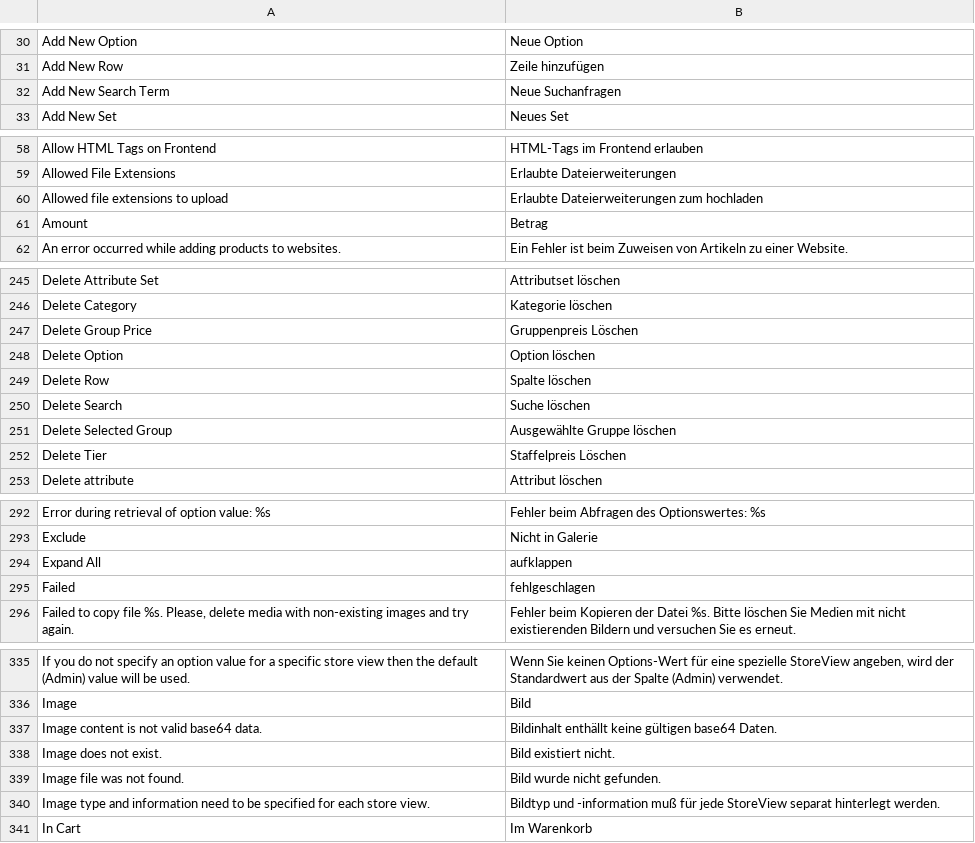
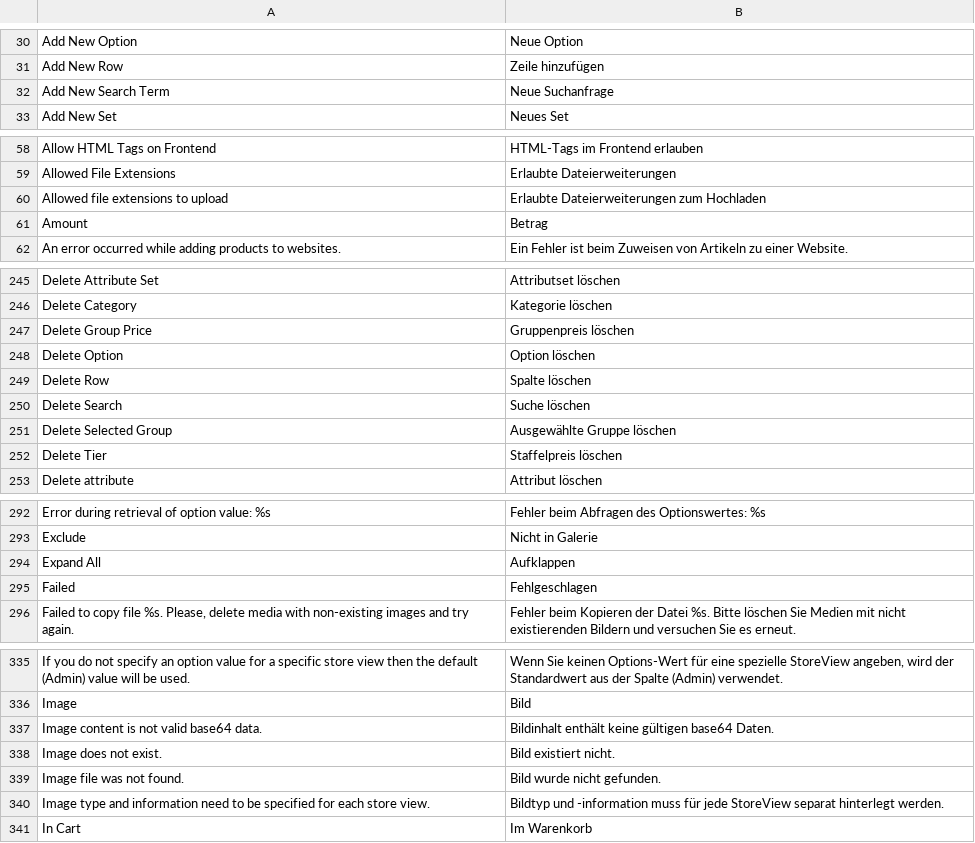
Before and after one commit to MaWoScha/German_LocalePack_de_DE, a CSV file: app/locale/de_DE/Mage_Catalog.csv, drawn as a sheet; only a part is shown, gaps mark what is left out; the diff covers the shown part only.

```diff
--- a/app/locale/de_DE/Mage_Catalog.csv
+++ b/app/locale/de_DE/Mage_Catalog.csv
@@ -31,3 +31,3 @@
 "Add New Row","Zeile hinzufügen"
-"Add New Search Term","Neue Suchanfragen"
+"Add New Search Term","Neue Suchanfrage"
 "Add New Set","Neues Set"
@@ -59,3 +59,3 @@
 "Allowed File Extensions","Erlaubte Dateierweiterungen"
-"Allowed file extensions to upload","Erlaubte Dateierweiterungen zum hochladen"
+"Allowed file extensions to upload","Erlaubte Dateierweiterungen zum Hochladen"
 "Amount","Betrag"
@@ -246,3 +246,3 @@
 "Delete Category","Kategorie löschen"
-"Delete Group Price","Gruppenpreis Löschen"
+"Delete Group Price","Gruppenpreis löschen"
 "Delete Option","Option löschen"
@@ -251,3 +251,3 @@
 "Delete Selected Group","Ausgewählte Gruppe löschen"
-"Delete Tier","Staffelpreis Löschen"
+"Delete Tier","Staffelpreis löschen"
 "Delete attribute","Attribut löschen"
@@ -293,4 +293,4 @@
 "Exclude","Nicht in Galerie"
-"Expand All","aufklappen"
-"Failed","fehlgeschlagen"
+"Expand All","Aufklappen"
+"Failed","Fehlgeschlagen"
 "Failed to copy file %s. Please, delete media with non-existing images and try again.","Fehler beim Kopieren der Datei %s. Bitte löschen Sie Medien mit nicht existierenden Bildern und versuchen Sie es erneut."
@@ -336,6 +336,6 @@
 "Image","Bild"
-"Image content is not valid base64 data.","Bildinhalt enthällt keine gültigen base64 Daten."
+"Image content is not valid base64 data.","Bildinhalt enthält keine gültigen base64 Daten."
 "Image does not exist.","Bild existiert nicht."
 "Image file was not found.","Bild wurde nicht gefunden."
-"Image type and information need to be specified for each store view.","Bildtyp und -information muß für jede StoreView separat hinterlegt werden."
+"Image type and information need to be specified for each store view.","Bildtyp und -information muss für jede StoreView separat hinterlegt werden."
 "In Cart","Im Warenkorb"
```
Also changed, not shown: 14 edited cells elsewhere in this file, app/locale/de_DE/Mage_Core.csv, app/locale/de_DE/Mage_Paypal.csv, 37 other files.
